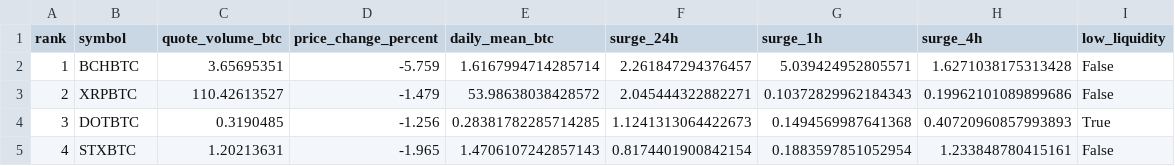
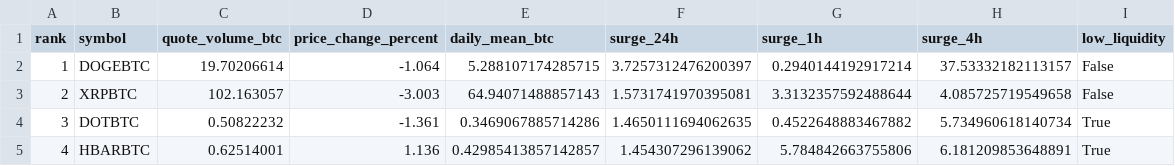
Before and after one commit to leeireum/binance-btc-volume, a CSV file: data/surge.csv, drawn as a sheet; only a part is shown; the diff covers the shown part only.

```diff
--- a/data/surge.csv
+++ b/data/surge.csv
@@ -1,5 +1,5 @@
 rank,symbol,quote_volume_btc,price_change_percent,daily_mean_btc,surge_24h,surge_1h,surge_4h,low_liquidity
-1,BCHBTC,3.65695351,-5.759,1.6167994714285714,2.261847294376457,5.039424952805571,1.6271038175313428,False
-2,XRPBTC,110.42613527,-1.479,53.98638038428572,2.045444322882271,0.10372829962184343,0.19962101089899686,False
-3,DOTBTC,0.3190485,-1.256,0.28381782285714285,1.1241313064422673,0.1494569987641368,0.40720960857993893,True
-4,STXBTC,1.20213631,-1.965,1.4706107242857143,0.8174401900842154,0.1883597851052954,1.233848780415161,False
+1,DOGEBTC,19.70206614,-1.064,5.288107174285715,3.7257312476200397,0.2940144192917214,37.53332182113157,False
+2,XRPBTC,102.163057,-3.003,64.94071488857143,1.5731741970395081,3.3132357592488644,4.085725719549658,False
+3,DOTBTC,0.50822232,-1.361,0.3469067885714286,1.4650111694062635,0.4522648883467882,5.734960618140734,True
+4,HBARBTC,0.62514001,1.136,0.42985413857142857,1.454307296139062,5.784842663755806,6.181209853648891,True
```
Also changed, not shown: 162 edited cells elsewhere in this file, data/volume.csv, 9 other files.
